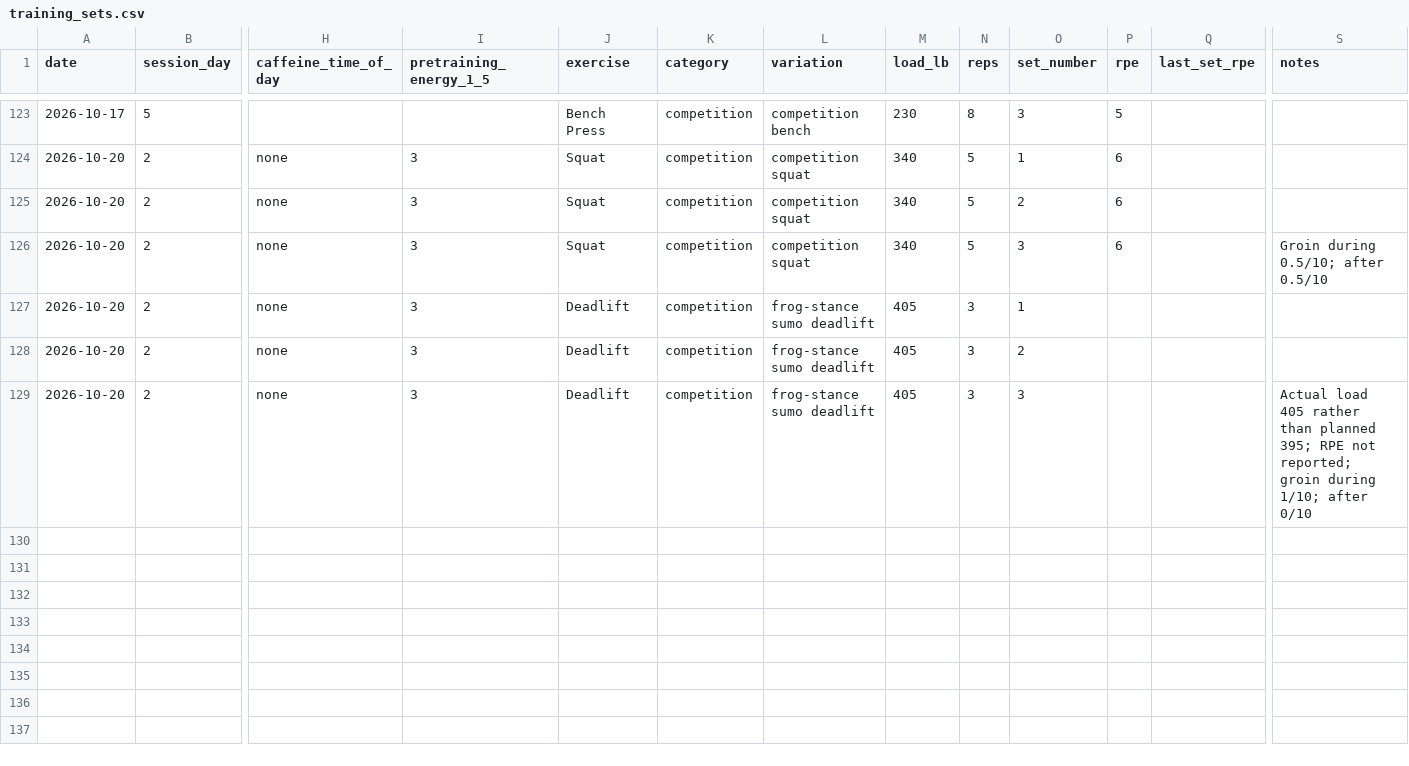
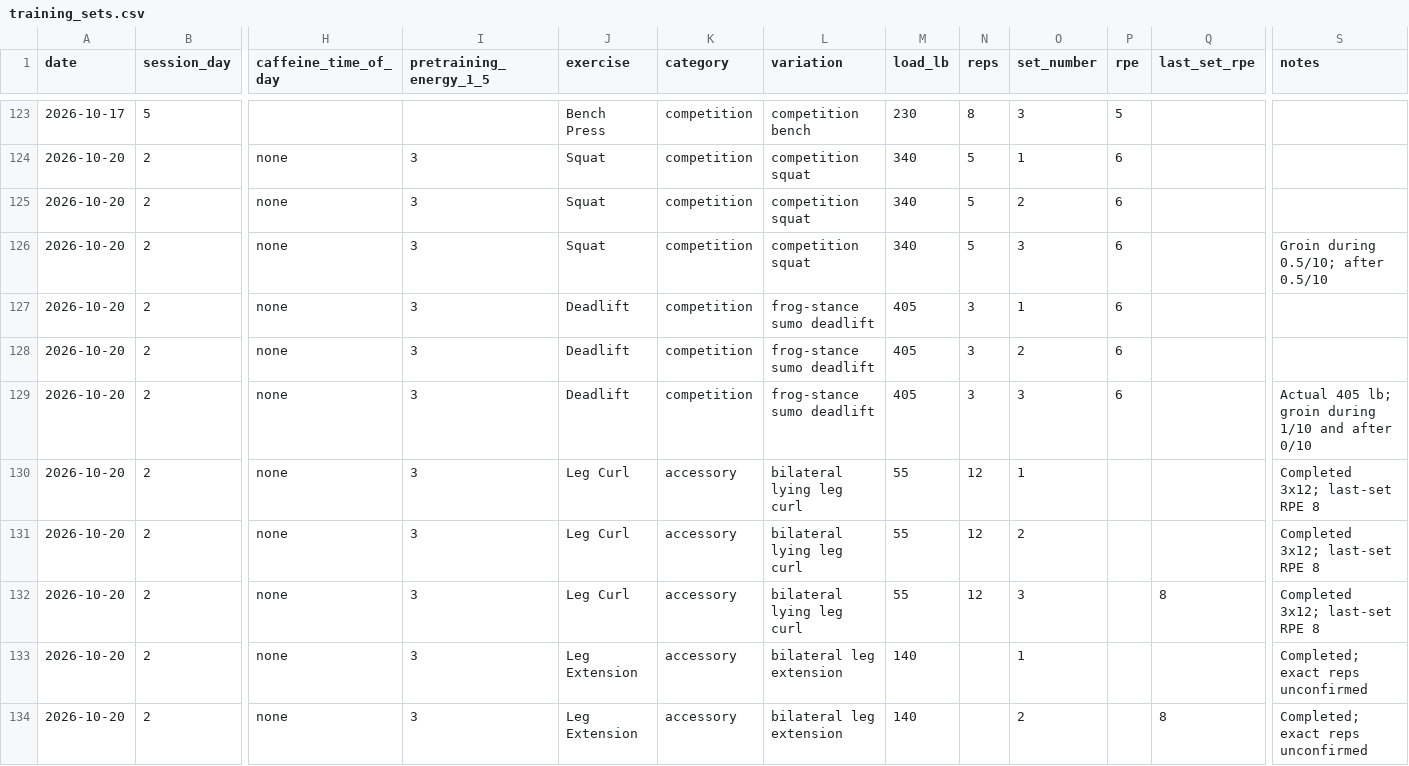
Before and after one commit to svolpe96/Health-and-fitness, a CSV file: data/training_sets.csv, drawn as a sheet; only a part is shown, gaps mark what is left out; rows hold the shown columns only; the diff names each change by its address in the sheet, - before the commit and + after, or states it on an @@ line.

Commit message:
Sync Week 3 Tuesday RPEs and accessory sets

```diff
--- a/data/training_sets.csv
+++ b/data/training_sets.csv
-P127:P129 (rpe): (empty)
+P127:P129 (rpe): 6
-S129 (notes): Actual load 405 rather than planned 395; RPE not reported; groin during 1/10; after 0/10
+S129 (notes): Actual 405 lb; groin during 1/10 and after 0/10
+row 130: 2026-10-20 | 2 | none | 3 | Leg Curl | accessory | bilateral lying leg curl | 55 | 12 | 1 |  |  | Completed 3x12; last-set RPE 8
+row 131: 2026-10-20 | 2 | none | 3 | Leg Curl | accessory | bilateral lying leg curl | 55 | 12 | 2 |  |  | Completed 3x12; last-set RPE 8
+row 132: 2026-10-20 | 2 | none | 3 | Leg Curl | accessory | bilateral lying leg curl | 55 | 12 | 3 |  | 8 | Completed 3x12; last-set RPE 8
+row 133: 2026-10-20 | 2 | none | 3 | Leg Extension | accessory | bilateral leg extension | 140 |  | 1 |  |  | Completed; exact reps unconfirmed
+row 134: 2026-10-20 | 2 | none | 3 | Leg Extension | accessory | bilateral leg extension | 140 |  | 2 |  | 8 | Completed; exact reps unconfirmed
```
